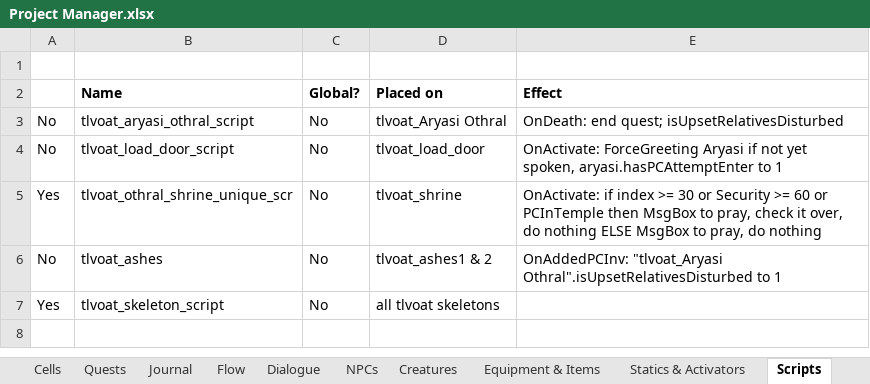
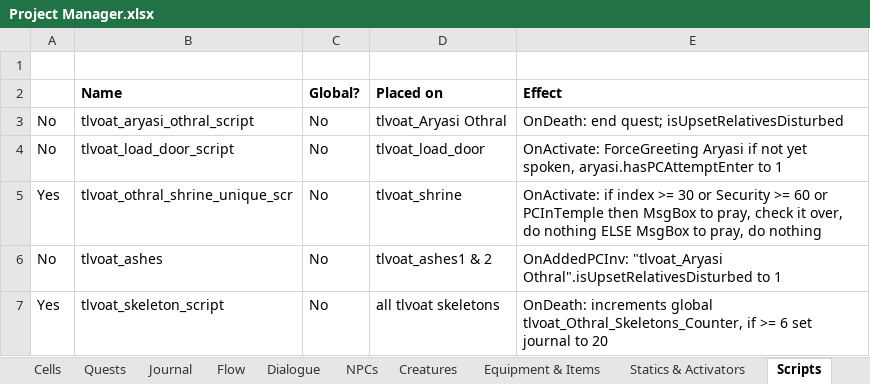
Before and after one commit to VesnaBrucoms/estranged-spirits, an Excel workbook: Docs/Project Manager.xlsx, sheet Scripts, drawn as a sheet; values as stored, in another font and other column widths than the file's, no borders; conditional formats not drawn; the diff names each change by its address in the sheet, - before the commit and + after, or states it on an @@ line.

Commit message:
Add: pre-quest and part 1 of quest dialogue and scripting

```diff
--- a/Docs/Project Manager.xlsx (sheet Scripts)
+++ b/Docs/Project Manager.xlsx (sheet Scripts)
-E7 (Effect): (empty)
+E7 (Effect): OnDeath: increments global tlvoat_Othral_Skeletons_Counter, if >= 6 set journal to 20
```
Also changed, not shown: sheet Dialogue, sheet NPCs, 1 other file.
